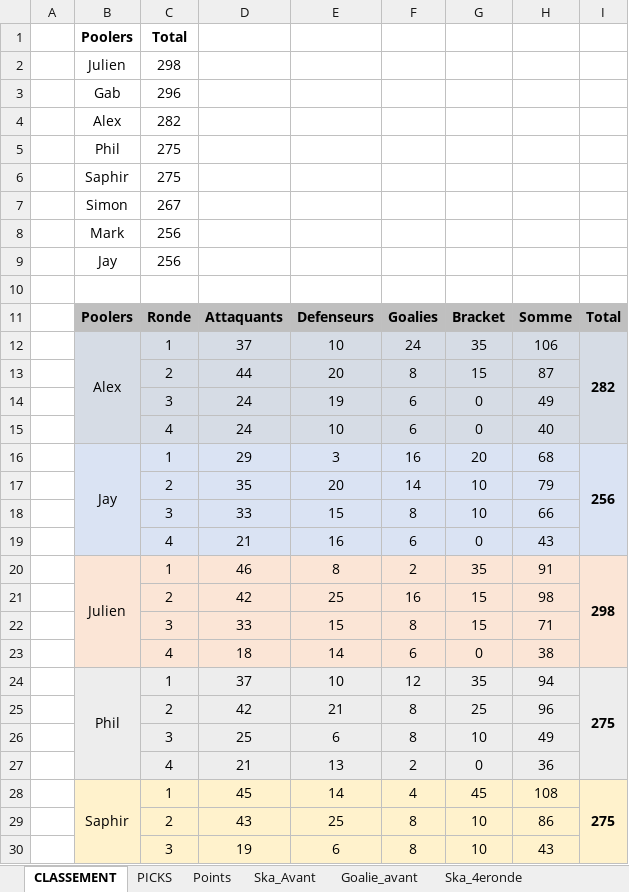
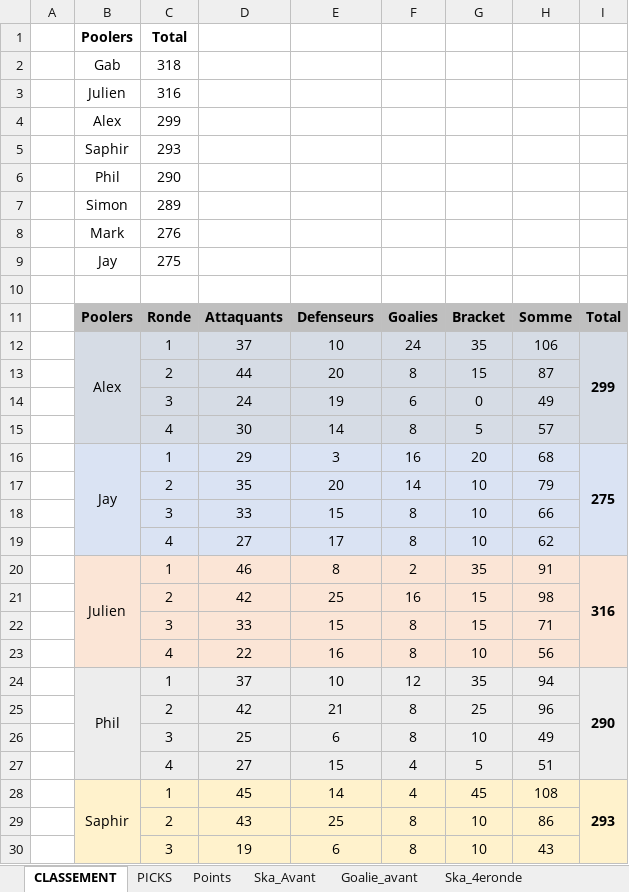
Before and after one commit to defoyalex/defoyalex.github.io, an Excel workbook: poolVeilleux.xlsx, sheet CLASSEMENT, drawn as a sheet; only a part is shown; values as stored, in another font and other column widths than the file's, no borders; removed rows and columns are numbered as before the commit, all else as after; the diff covers the shown part only; the diff names each change by its address in the sheet, - before the commit and + after, or states it on an @@ line.

```diff
--- a/poolVeilleux.xlsx (sheet CLASSEMENT)
+++ b/poolVeilleux.xlsx (sheet CLASSEMENT)
-row 2:  | Julien | 298
-C2: 296
+C2: 318
-row 4:  | Alex | 282
-row 5:  | Phil | 275
+row 3:  | Julien | 316
+row 4:  | Alex | 299
+row 5:  | Saphir | 293
+row 6:  | Phil | 290
+row 7:  | Simon | 289
+row 8:  | Mark | 276
-B9: Saphir
+B9: Jay
-row 7:  | Simon | 267
-row 8:  | Mark | 256
-row 9:  | Jay | 256
-I12: 282
+I12: 299
-row 15:  |  | 4 | 24 | 10 | 6 | 0 | 40
+row 15:  |  | 4 | 30 | 14 | 8 | 5 | 57
-I16: 256
+I16: 275
-row 19:  |  | 4 | 21 | 16 | 6 | 0 | 43
+row 19:  |  | 4 | 27 | 17 | 8 | 10 | 62
-I20: 298
+I20: 316
-row 23:  |  | 4 | 18 | 14 | 6 | 0 | 38
+row 23:  |  | 4 | 22 | 16 | 8 | 10 | 56
-I24: 275
+I24: 290
-row 27:  |  | 4 | 21 | 13 | 2 | 0 | 36
+row 27:  |  | 4 | 27 | 15 | 4 | 5 | 51
-I28: 275
+I28: 293
```
Also changed, not shown: 4 added rows, 4 removed rows and 3 edited cells elsewhere in this sheet, sheet Ska_4eronde, sheet Points, sheet PICKS, sheet Goalie_4eronde, formulas that keep their value, 3 other files.
